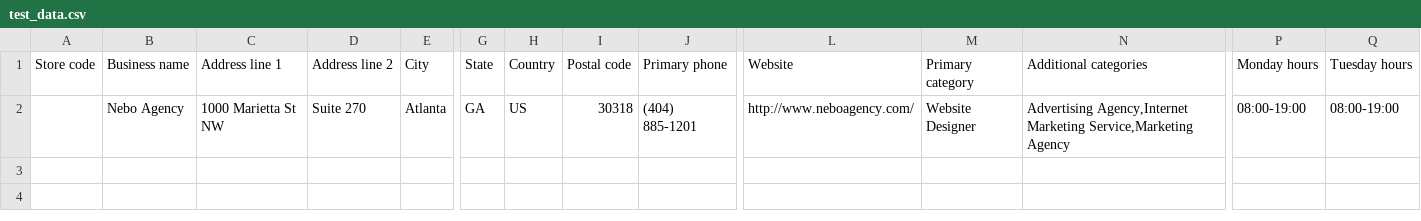
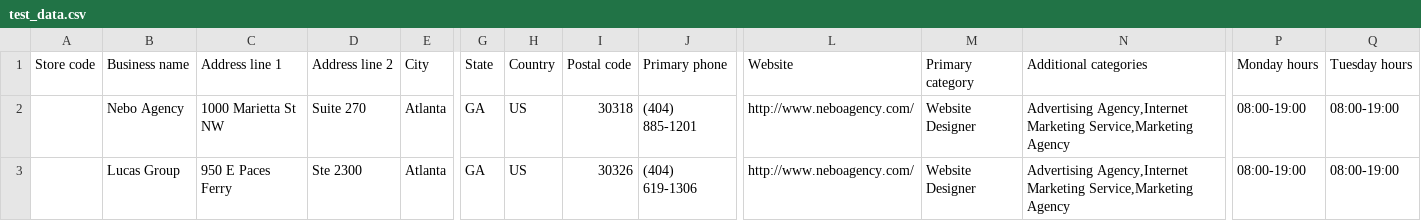
Before and after one commit to davelively14/locorum, a CSV file: web/static/assets/csv/test_data.csv, drawn as a sheet; only a part is shown, gaps mark what is left out; rows hold the shown columns only; the diff names each change by its address in the sheet, - before the commit and + after, or states it on an @@ line.

```diff
--- a/web/static/assets/csv/test_data.csv
+++ b/web/static/assets/csv/test_data.csv
+row 3:  | Lucas Group | 950 E Paces Ferry | Ste 2300 | Atlanta | GA | US | 30326 | (404) 619-1306 | http://www.neboagency.com/ | Website Designer | Advertising Agency,Internet Marketing Service,Marketing Agency | 08:00-19:00 | 08:00-19:00
```
Also changed, not shown: priv/static/csv/test_data.csv, 2 other files.
